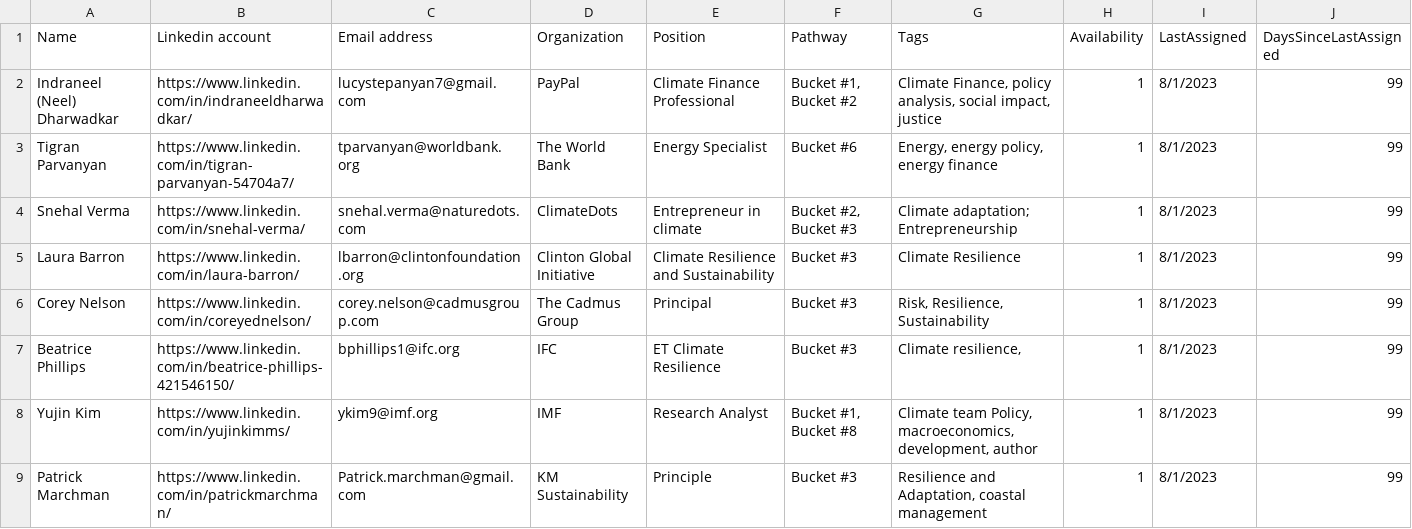
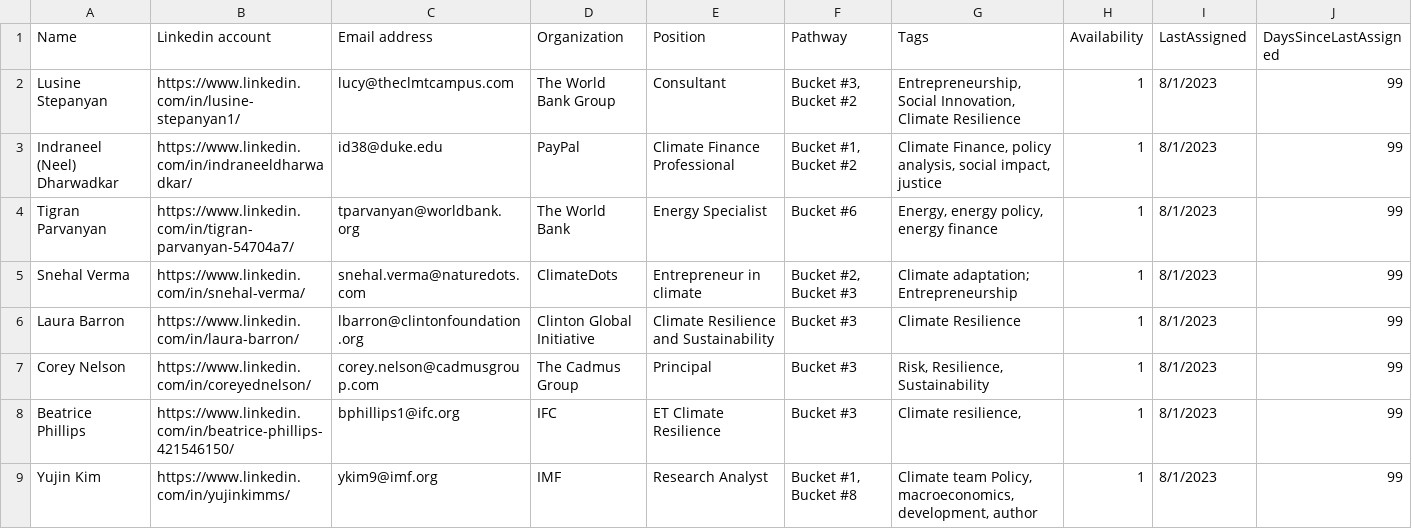
Before and after one commit to HarTigran/scraping_jobs, a CSV file: mentor.csv, drawn as a sheet; only a part is shown; the shorter side is filled out with more unchanged rows.

```diff
--- a/mentor.csv
+++ b/mentor.csv
@@ -1,3 +1,4 @@
 Name,Linkedin account,Email address,Organization,Position,Pathway,Tags,Availability,LastAssigned,DaysSinceLastAssigned
-Indraneel (Neel) Dharwadkar,https://www.linkedin.com/in/indraneeldharwadkar/,lucystepanyan7@gmail.com,PayPal,Climate Finance Professional,"Bucket #1, Bucket #2","Climate Finance, policy analysis, social impact, justice",1,8/1/2023,99
+Lusine Stepanyan,https://www.linkedin.com/in/lusine-stepanyan1/,lucy@theclmtcampus.com,The World Bank Group,Consultant ,"Bucket #3, Bucket #2","Entrepreneurship, Social Innovation, Climate Resilience ",1,8/1/2023,99
+Indraneel (Neel) Dharwadkar,https://www.linkedin.com/in/indraneeldharwadkar/,id38@duke.edu,PayPal,Climate Finance Professional,"Bucket #1, Bucket #2","Climate Finance, policy analysis, social impact, justice",1,8/1/2023,99
 Tigran Parvanyan ,https://www.linkedin.com/in/tigran-parvanyan-54704a7/,tparvanyan@worldbank.org,The World Bank ,Energy Specialist,Bucket #6,"Energy, energy policy, energy finance",1,8/1/2023,99
```
Also changed, not shown: 24 other files.
